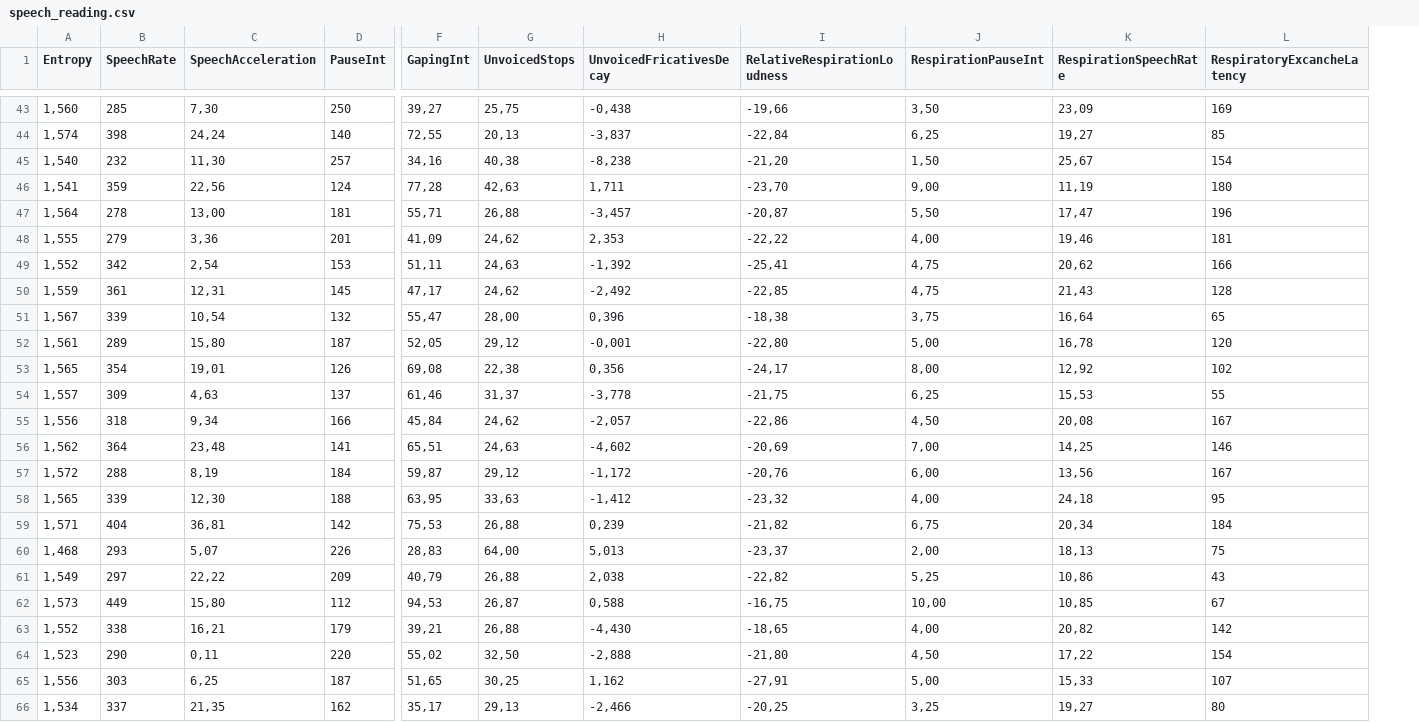
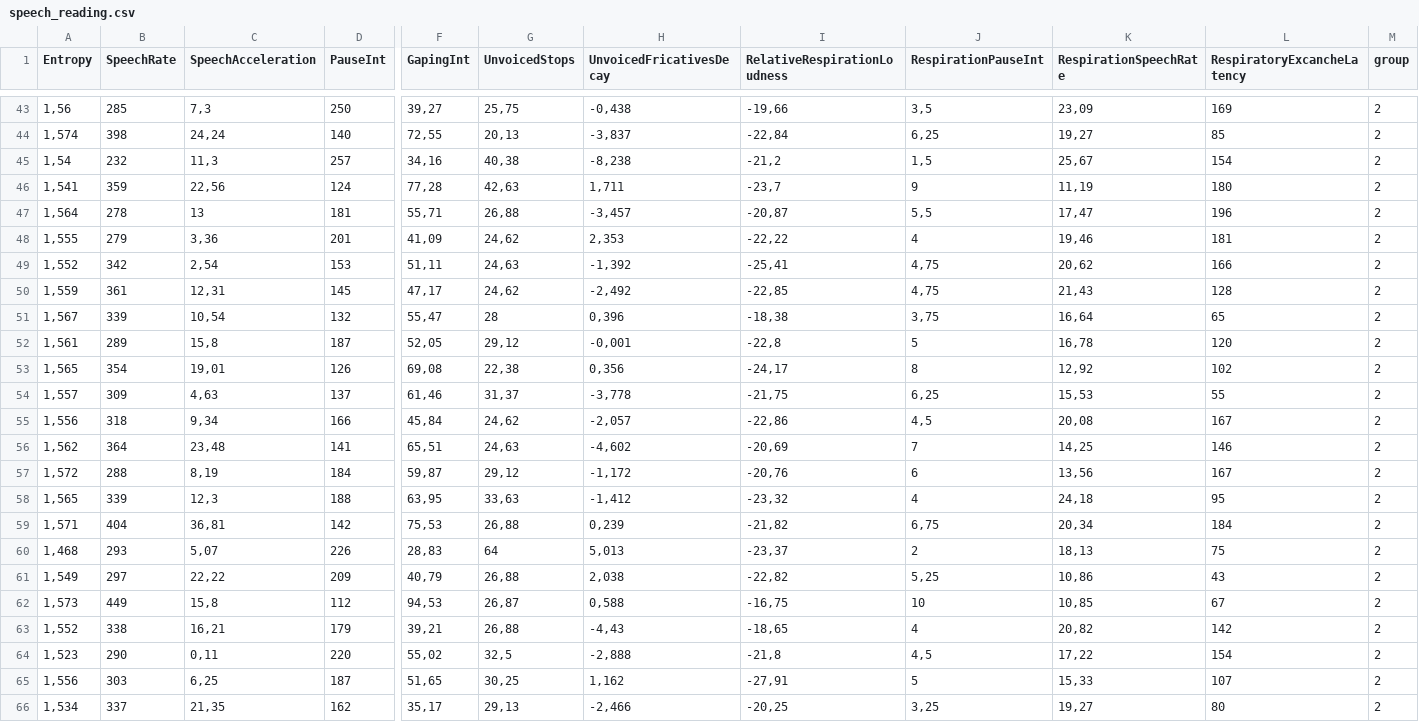
Before and after one commit to JanLubojacky/AEDA_semestralka, a CSV file: data/speech_reading.csv, drawn as a sheet; only a part is shown, gaps mark what is left out; the diff covers the shown part only; the diff names each change by its address in the sheet, - before the commit and + after, or states it on an @@ line.

```diff
--- a/data/speech_reading.csv
+++ b/data/speech_reading.csv
+column M (group), rows 43-66: all 2
-A43 (Entropy): 1,560
+A43 (Entropy): 1,56
-C43 (SpeechAcceleration): 7,30
+C43 (SpeechAcceleration): 7,3
-J43 (RespirationPauseInt): 3,50
+J43 (RespirationPauseInt): 3,5
-A45 (Entropy): 1,540
+A45 (Entropy): 1,54
-C45 (SpeechAcceleration): 11,30
+C45 (SpeechAcceleration): 11,3
-I45 (RelativeRespirationLoudness): -21,20
+I45 (RelativeRespirationLoudness): -21,2
-J45 (RespirationPauseInt): 1,50
+J45 (RespirationPauseInt): 1,5
-I46 (RelativeRespirationLoudness): -23,70
+I46 (RelativeRespirationLoudness): -23,7
-J46 (RespirationPauseInt): 9,00
+J46 (RespirationPauseInt): 9
-C47 (SpeechAcceleration): 13,00
+C47 (SpeechAcceleration): 13
-J47 (RespirationPauseInt): 5,50
+J47 (RespirationPauseInt): 5,5
-J48 (RespirationPauseInt): 4,00
+J48 (RespirationPauseInt): 4
-G51 (UnvoicedStops): 28,00
+G51 (UnvoicedStops): 28
-C52 (SpeechAcceleration): 15,80
+C52 (SpeechAcceleration): 15,8
-I52 (RelativeRespirationLoudness): -22,80
+I52 (RelativeRespirationLoudness): -22,8
-J52 (RespirationPauseInt): 5,00
+J52 (RespirationPauseInt): 5
-J53 (RespirationPauseInt): 8,00
+J53 (RespirationPauseInt): 8
-J55 (RespirationPauseInt): 4,50
+J55 (RespirationPauseInt): 4,5
-J56 (RespirationPauseInt): 7,00
+J56 (RespirationPauseInt): 7
-J57 (RespirationPauseInt): 6,00
+J57 (RespirationPauseInt): 6
-C58 (SpeechAcceleration): 12,30
+C58 (SpeechAcceleration): 12,3
-J58 (RespirationPauseInt): 4,00
+J58 (RespirationPauseInt): 4
-G60 (UnvoicedStops): 64,00
+G60 (UnvoicedStops): 64
-J60 (RespirationPauseInt): 2,00
+J60 (RespirationPauseInt): 2
-C62 (SpeechAcceleration): 15,80
+C62 (SpeechAcceleration): 15,8
-J62 (RespirationPauseInt): 10,00
+J62 (RespirationPauseInt): 10
-H63 (UnvoicedFricativesDecay): -4,430
+H63 (UnvoicedFricativesDecay): -4,43
-J63 (RespirationPauseInt): 4,00
+J63 (RespirationPauseInt): 4
-G64 (UnvoicedStops): 32,50
+G64 (UnvoicedStops): 32,5
-I64 (RelativeRespirationLoudness): -21,80
+I64 (RelativeRespirationLoudness): -21,8
-J64 (RespirationPauseInt): 4,50
+J64 (RespirationPauseInt): 4,5
-J65 (RespirationPauseInt): 5,00
+J65 (RespirationPauseInt): 5
```
Also changed, not shown: 157 edited cells elsewhere in this file, data/all_except_speech.csv, data/speech_monologue.csv, 2 other files.
